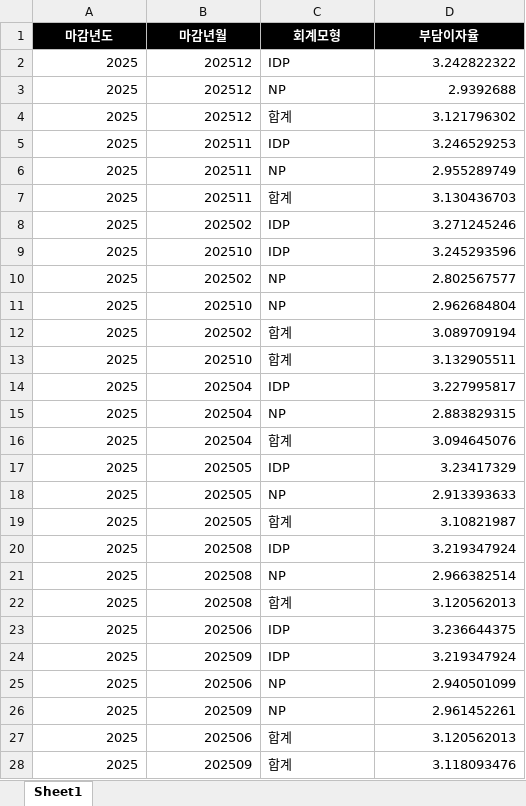
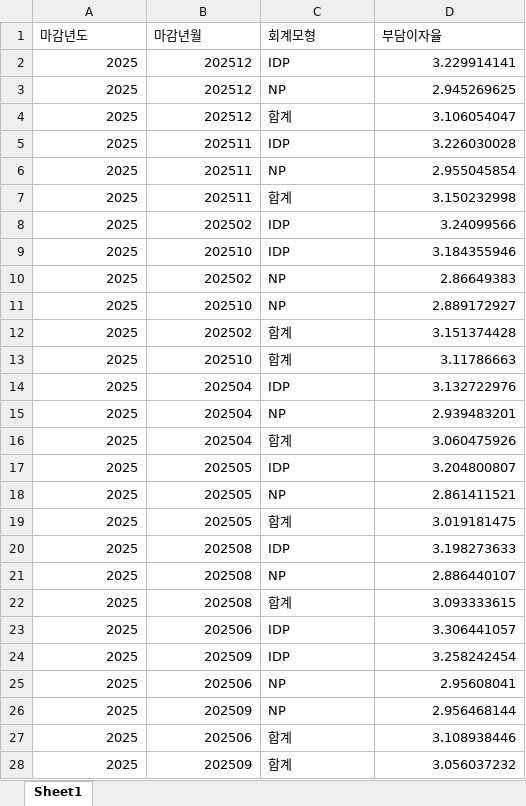
Before and after one commit to MALife-AI/Actuarial-Report, an Excel workbook: data/sample_data2_1.xlsx, sheet Sheet1, drawn as a sheet; only a part is shown; values as stored, in another font and other column widths than the file's, no borders; the diff covers the shown part only; the diff names each change by its address in the sheet, - before the commit and + after, or states it on an @@ line.

```diff
--- a/data/sample_data2_1.xlsx (sheet Sheet1)
+++ b/data/sample_data2_1.xlsx (sheet Sheet1)
@@ A1:D1 fill: #000000 → none, bold: on → off, text colour: #FFFFFF → black, alignment: center → left @@
-D2 (부담이자율): 3.242822322
+D2 (부담이자율): 3.229914141
-D3 (부담이자율): 2.9392688
+D3 (부담이자율): 2.945269625
-D4 (부담이자율): 3.121796302
+D4 (부담이자율): 3.106054047
-D5 (부담이자율): 3.246529253
+D5 (부담이자율): 3.226030028
-D6 (부담이자율): 2.955289749
+D6 (부담이자율): 2.955045854
-D7 (부담이자율): 3.130436703
+D7 (부담이자율): 3.150232998
-D8 (부담이자율): 3.271245246
+D8 (부담이자율): 3.24099566
-D9 (부담이자율): 3.245293596
+D9 (부담이자율): 3.184355946
-D10 (부담이자율): 2.802567577
+D10 (부담이자율): 2.86649383
-D11 (부담이자율): 2.962684804
+D11 (부담이자율): 2.889172927
-D12 (부담이자율): 3.089709194
+D12 (부담이자율): 3.151374428
-D13 (부담이자율): 3.132905511
+D13 (부담이자율): 3.11786663
-D14 (부담이자율): 3.227995817
+D14 (부담이자율): 3.132722976
-D15 (부담이자율): 2.883829315
+D15 (부담이자율): 2.939483201
-D16 (부담이자율): 3.094645076
+D16 (부담이자율): 3.060475926
-D17 (부담이자율): 3.23417329
+D17 (부담이자율): 3.204800807
-D18 (부담이자율): 2.913393633
+D18 (부담이자율): 2.861411521
-D19 (부담이자율): 3.10821987
+D19 (부담이자율): 3.019181475
-D20 (부담이자율): 3.219347924
+D20 (부담이자율): 3.198273633
-D21 (부담이자율): 2.966382514
+D21 (부담이자율): 2.886440107
-D22 (부담이자율): 3.120562013
+D22 (부담이자율): 3.093333615
-D23 (부담이자율): 3.236644375
+D23 (부담이자율): 3.306441057
-D24 (부담이자율): 3.219347924
+D24 (부담이자율): 3.258242454
-D25 (부담이자율): 2.940501099
+D25 (부담이자율): 2.95608041
-D26 (부담이자율): 2.961452261
+D26 (부담이자율): 2.956468144
-D27 (부담이자율): 3.120562013
+D27 (부담이자율): 3.108938446
-D28 (부담이자율): 3.118093476
+D28 (부담이자율): 3.056037232
```
Also changed, not shown: 9 edited cells elsewhere in this sheet, data/sample_data1.xlsx, data/sample_data2_2.xlsx, 1 other file.
